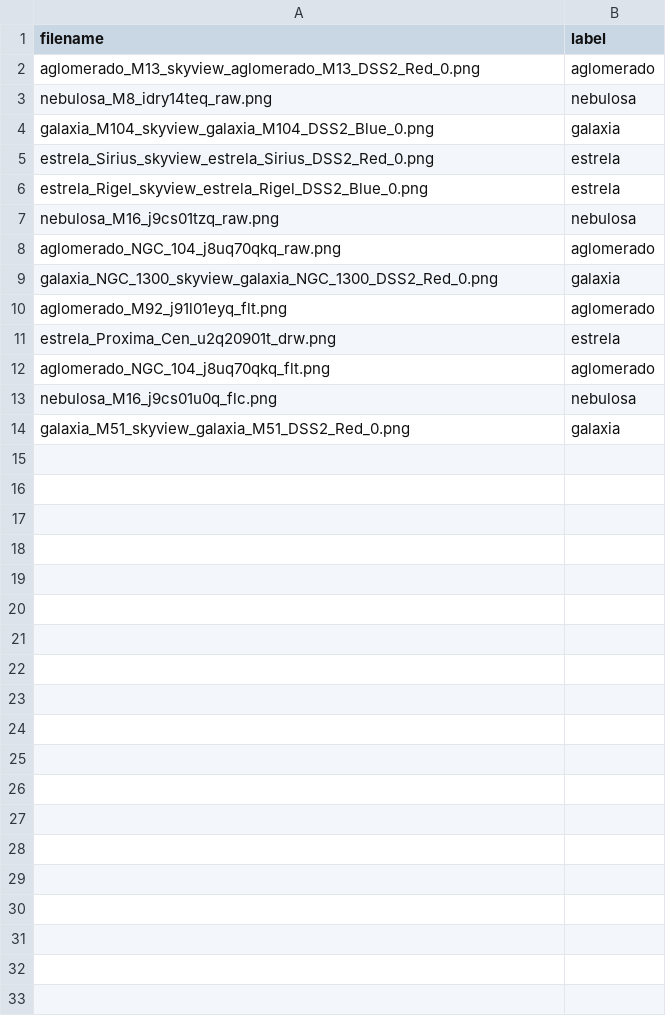
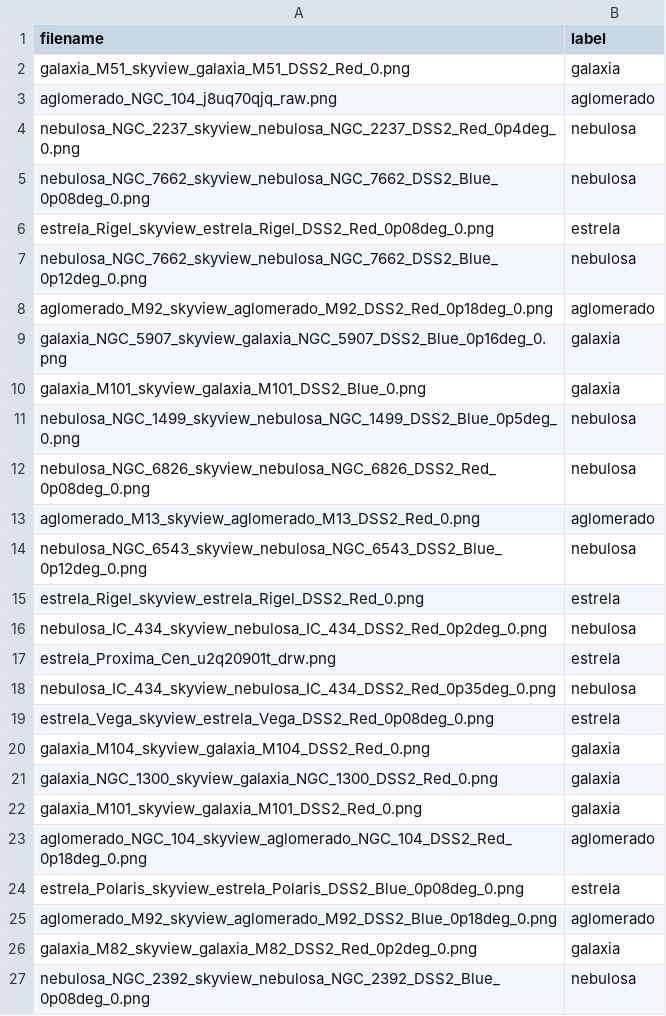
Before and after one commit to lucasrpinto/AstroMind, a CSV file: data/labels/test_labels.csv, drawn as a sheet.

```diff
--- a/data/labels/test_labels.csv
+++ b/data/labels/test_labels.csv
@@ -1,14 +1,27 @@
 filename,label
+galaxia_M51_skyview_galaxia_M51_DSS2_Red_0.png,galaxia
+aglomerado_NGC_104_j8uq70qjq_raw.png,aglomerado
+nebulosa_NGC_2237_skyview_nebulosa_NGC_2237_DSS2_Red_0p4deg_0.png,nebulosa
+nebulosa_NGC_7662_skyview_nebulosa_NGC_7662_DSS2_Blue_0p08deg_0.png,nebulosa
+estrela_Rigel_skyview_estrela_Rigel_DSS2_Red_0p08deg_0.png,estrela
+nebulosa_NGC_7662_skyview_nebulosa_NGC_7662_DSS2_Blue_0p12deg_0.png,nebulosa
+aglomerado_M92_skyview_aglomerado_M92_DSS2_Red_0p18deg_0.png,aglomerado
+galaxia_NGC_5907_skyview_galaxia_NGC_5907_DSS2_Blue_0p16deg_0.png,galaxia
+galaxia_M101_skyview_galaxia_M101_DSS2_Blue_0.png,galaxia
+nebulosa_NGC_1499_skyview_nebulosa_NGC_1499_DSS2_Blue_0p5deg_0.png,nebulosa
+nebulosa_NGC_6826_skyview_nebulosa_NGC_6826_DSS2_Red_0p08deg_0.png,nebulosa
 aglomerado_M13_skyview_aglomerado_M13_DSS2_Red_0.png,aglomerado
-nebulosa_M8_idry14teq_raw.png,nebulosa
-galaxia_M104_skyview_galaxia_M104_DSS2_Blue_0.png,galaxia
-estrela_Sirius_skyview_estrela_Sirius_DSS2_Red_0.png,estrela
-estrela_Rigel_skyview_estrela_Rigel_DSS2_Blue_0.png,estrela
-nebulosa_M16_j9cs01tzq_raw.png,nebulosa
-aglomerado_NGC_104_j8uq70qkq_raw.png,aglomerado
+nebulosa_NGC_6543_skyview_nebulosa_NGC_6543_DSS2_Blue_0p12deg_0.png,nebulosa
+estrela_Rigel_skyview_estrela_Rigel_DSS2_Red_0.png,estrela
+nebulosa_IC_434_skyview_nebulosa_IC_434_DSS2_Red_0p2deg_0.png,nebulosa
+estrela_Proxima_Cen_u2q20901t_drw.png,estrela
+nebulosa_IC_434_skyview_nebulosa_IC_434_DSS2_Red_0p35deg_0.png,nebulosa
+estrela_Vega_skyview_estrela_Vega_DSS2_Red_0p08deg_0.png,estrela
+galaxia_M104_skyview_galaxia_M104_DSS2_Red_0.png,galaxia
 galaxia_NGC_1300_skyview_galaxia_NGC_1300_DSS2_Red_0.png,galaxia
-aglomerado_M92_j91l01eyq_flt.png,aglomerado
-estrela_Proxima_Cen_u2q20901t_drw.png,estrela
-aglomerado_NGC_104_j8uq70qkq_flt.png,aglomerado
-nebulosa_M16_j9cs01u0q_flc.png,nebulosa
-galaxia_M51_skyview_galaxia_M51_DSS2_Red_0.png,galaxia
+galaxia_M101_skyview_galaxia_M101_DSS2_Red_0.png,galaxia
+aglomerado_NGC_104_skyview_aglomerado_NGC_104_DSS2_Red_0p18deg_0.png,aglomerado
+estrela_Polaris_skyview_estrela_Polaris_DSS2_Blue_0p08deg_0.png,estrela
+aglomerado_M92_skyview_aglomerado_M92_DSS2_Blue_0p18deg_0.png,aglomerado
+galaxia_M82_skyview_galaxia_M82_DSS2_Red_0p2deg_0.png,galaxia
+nebulosa_NGC_2392_skyview_nebulosa_NGC_2392_DSS2_Blue_0p08deg_0.png,nebulosa
```
Also changed, not shown: data/labels/train_labels.csv, data/labels/val_labels.csv, 2 other files.
